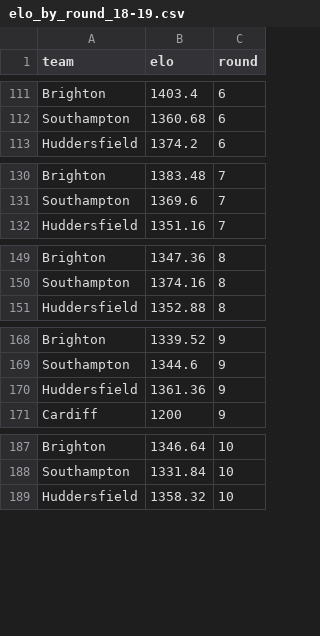
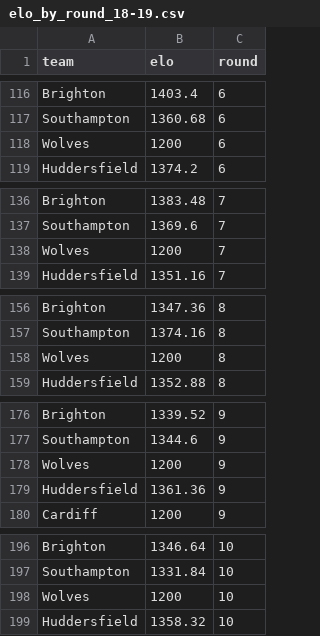
Before and after one commit to joaovmr/CDAF_UFMG, a CSV file: elo_by_round_18-19.csv, drawn as a sheet; only a part is shown, gaps mark what is left out; the diff covers the shown part only.

```diff
--- a/elo_by_round_18-19.csv
+++ b/elo_by_round_18-19.csv
@@ -112,2 +117,3 @@ Brighton,1403.4,6
 Southampton,1360.68,6
+Wolves,1200,6
 Huddersfield,1374.2,6
@@ -131,2 +137,3 @@ Brighton,1383.48,7
 Southampton,1369.6,7
+Wolves,1200,7
 Huddersfield,1351.16,7
@@ -150,2 +157,3 @@ Brighton,1347.36,8
 Southampton,1374.16,8
+Wolves,1200,8
 Huddersfield,1352.88,8
@@ -169,2 +177,3 @@ Brighton,1339.52,9
 Southampton,1344.6,9
+Wolves,1200,9
 Huddersfield,1361.36,9
@@ -188,2 +197,3 @@ Brighton,1346.64,10
 Southampton,1331.84,10
+Wolves,1200,10
 Huddersfield,1358.32,10
```
Also changed, not shown: 33 added rows elsewhere in this file, 1 other file.
